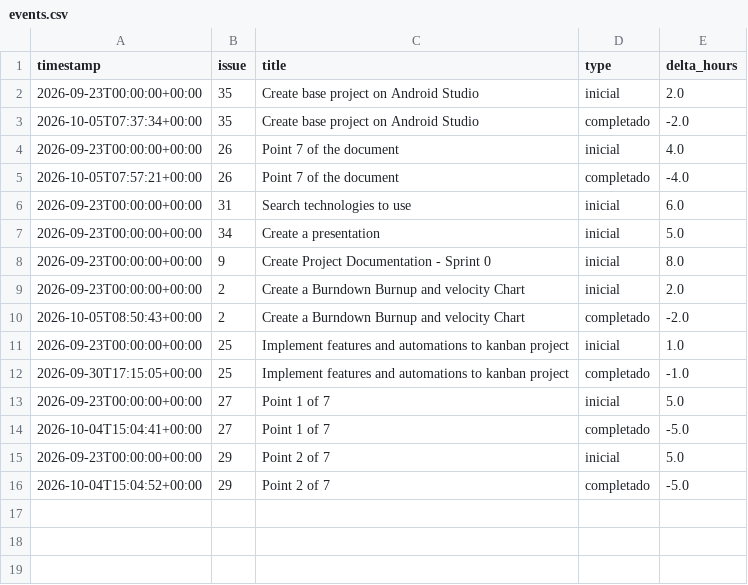
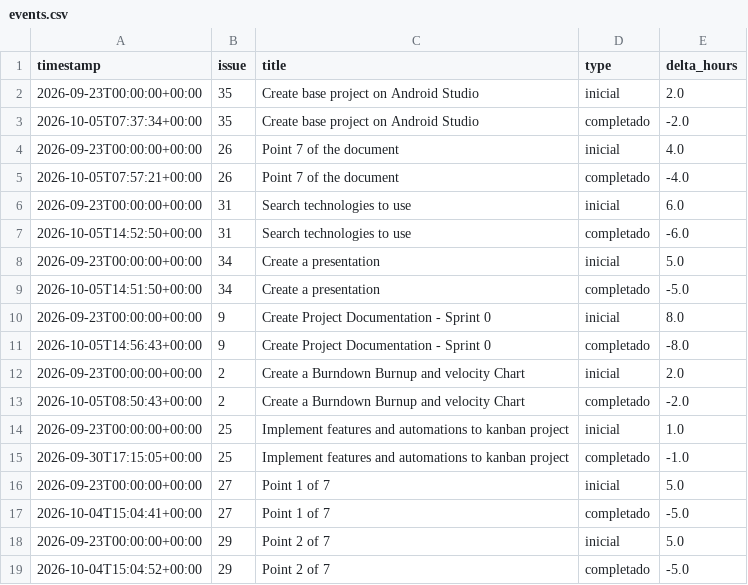
Before and after one commit to Anna-Marin/Howdowo, a CSV file: burndown/2026-09-23-sprint-0/events.csv, drawn as a sheet; the diff names each change by its address in the sheet, - before the commit and + after, or states it on an @@ line.

```diff
--- a/burndown/2026-09-23-sprint-0/events.csv
+++ b/burndown/2026-09-23-sprint-0/events.csv
+row 7: 2026-10-05T14:52:50+00:00 | 31 | Search technologies to use | completado | -6.0
+row 9: 2026-10-05T14:51:50+00:00 | 34 | Create a presentation | completado | -5.0
+row 11: 2026-10-05T14:56:43+00:00 | 9 | Create Project Documentation - Sprint 0 | completado | -8.0
```
Also changed, not shown: 3 other files.
